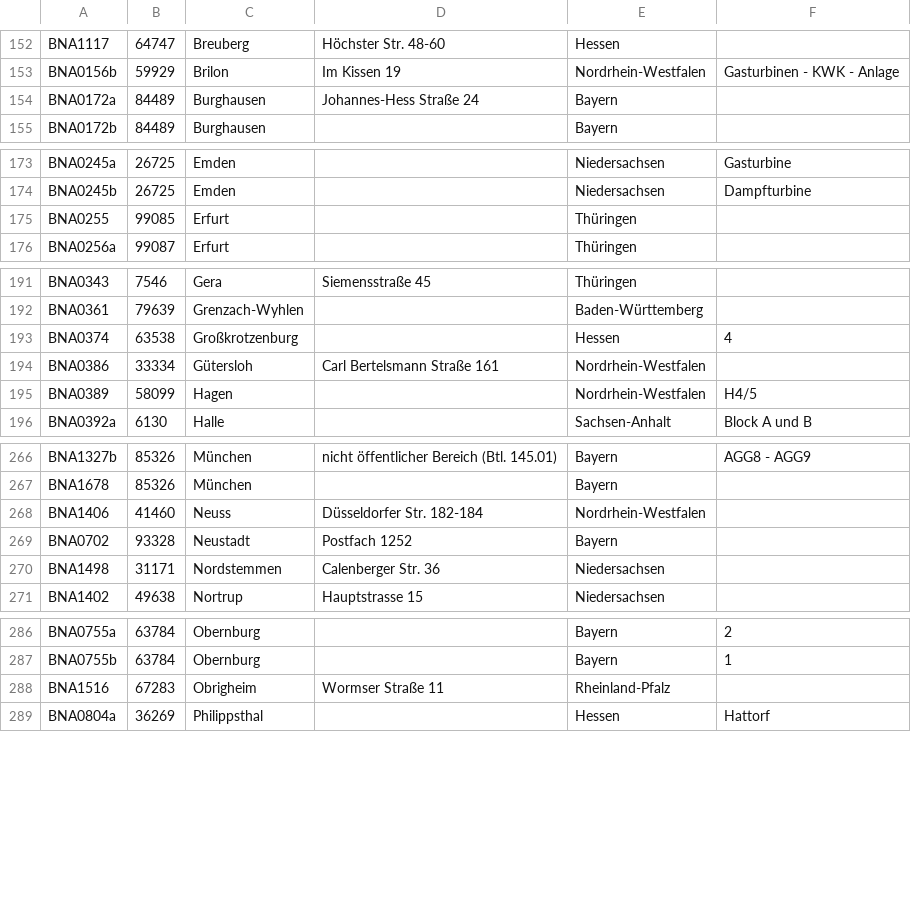
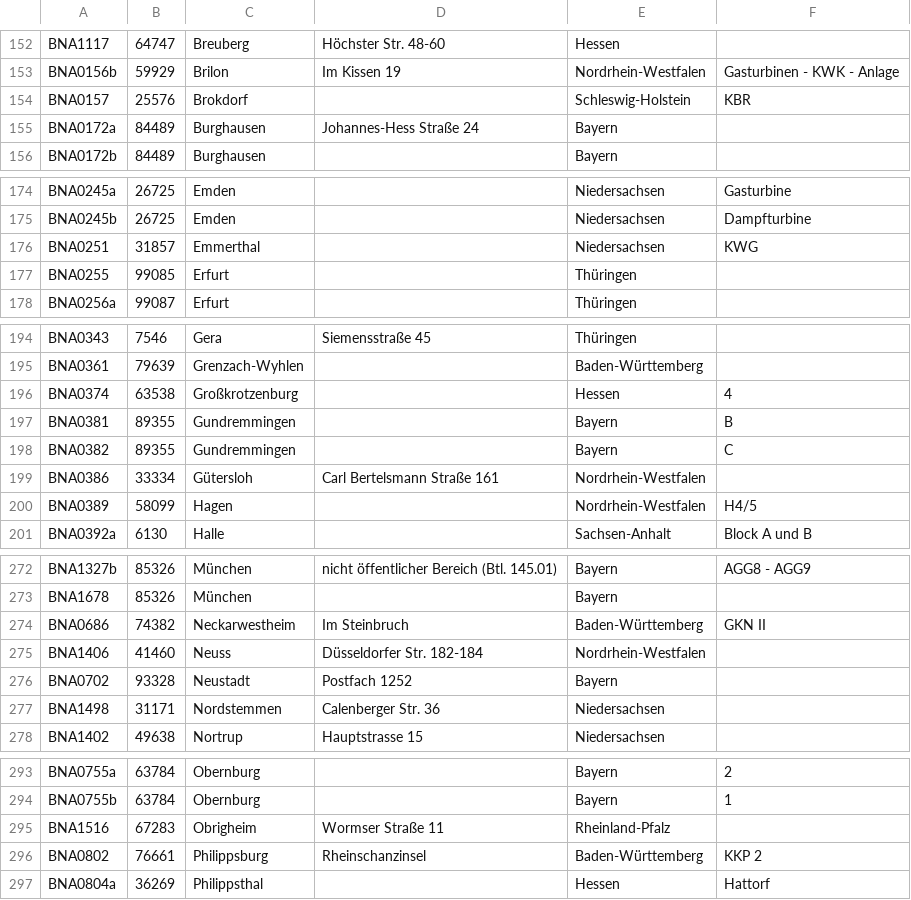
Before and after one commit to sidietz/plantwatch, a CSV file: db/stammdaten_nh.csv, drawn as a sheet; only a part is shown, gaps mark what is left out; the diff covers the shown part only; the diff names each change by its address in the sheet, - before the commit and + after, or states it on an @@ line.

```diff
--- a/db/stammdaten_nh.csv
+++ b/db/stammdaten_nh.csv
+row 154: BNA0157 | 25576 | Brokdorf |  | Schleswig-Holstein | KBR
+row 176: BNA0251 | 31857 | Emmerthal |  | Niedersachsen | KWG
+row 197: BNA0381 | 89355 | Gundremmingen |  | Bayern | B
+row 198: BNA0382 | 89355 | Gundremmingen |  | Bayern | C
+row 274: BNA0686 | 74382 | Neckarwestheim | Im Steinbruch | Baden-Württemberg | GKN II
+row 296: BNA0802 | 76661 | Philippsburg | Rheinschanzinsel | Baden-Württemberg | KKP 2
```
Also changed, not shown: 3 added rows elsewhere in this file, 27 other files.
